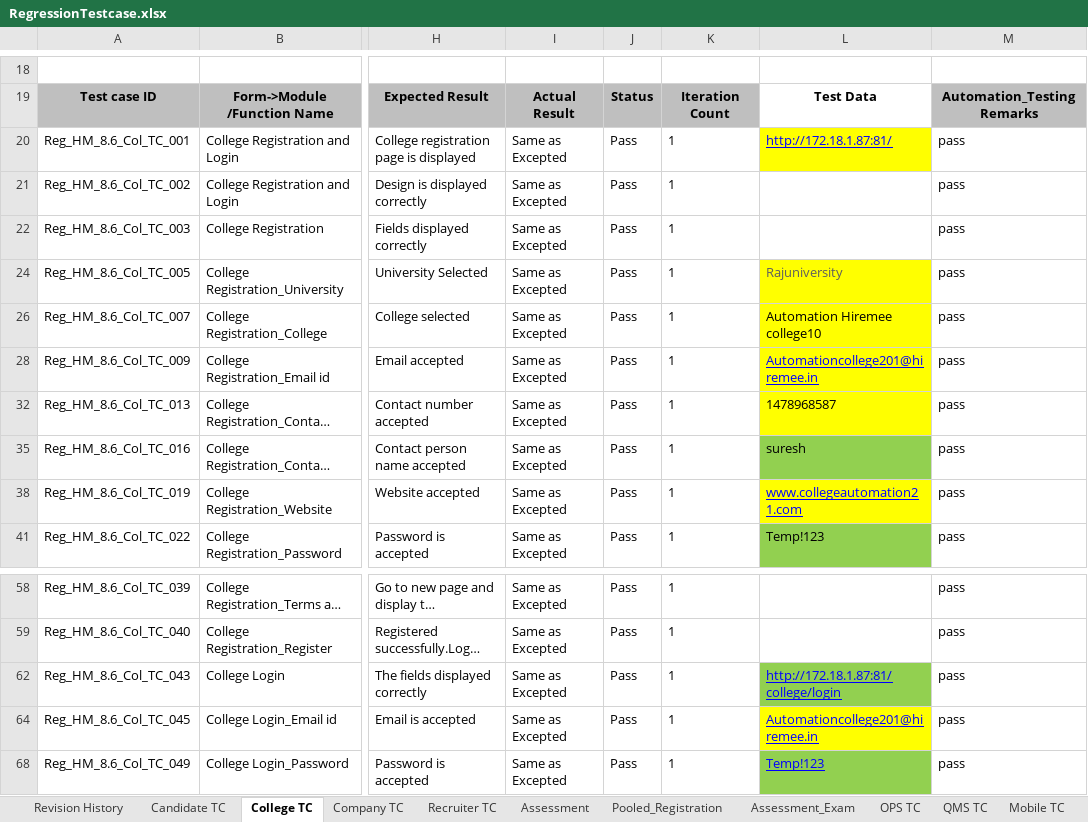
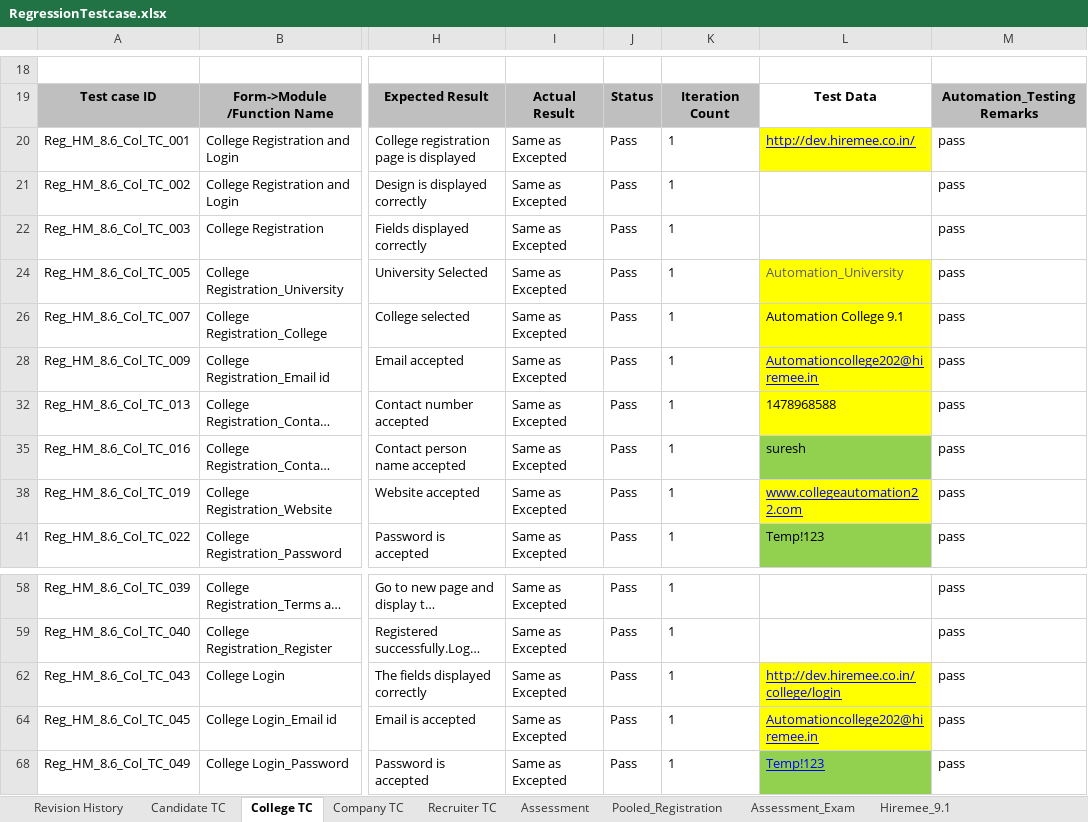
Before and after one commit to suresh8870429927/Hiremee, an Excel workbook: Excel_Sheet/RegressionTestcase.xlsx, sheet College TC, drawn as a sheet; only a part is shown, gaps mark what is left out; long unchanged cells end in …; values as stored, in another font and other column widths than the file's, no borders; charts and pictures and conditional formats not drawn; the diff names each change by its address in the sheet, - before the commit and + after, or states it on an @@ line.

```diff
--- a/Excel_Sheet/RegressionTestcase.xlsx (sheet College TC)
+++ b/Excel_Sheet/RegressionTestcase.xlsx (sheet College TC)
-sheet tab: OPS TC
-sheet tab: QMS TC
-sheet tab: Mobile TC
-L20: http://172.18.1.87:81/
+L20: http://dev.hiremee.co.in/
-L24: Rajuniversity
+L24: Automation_University
-L26: Automation Hiremee college10
+L26: Automation College 9.1
-L28: Automationcollege201@hiremee.in
+L28: Automationcollege202@hiremee.in
-L32: 1478968587
+L32: 1478968588
-L38: www.collegeautomation21.com
+L38: www.collegeautomation22.com
-L62: http://172.18.1.87:81/college/login
+L62: http://dev.hiremee.co.in/college/login
-L62 fill: #92D050
+L62 fill: #FFFF00
-L64: Automationcollege201@hiremee.in
+L64: Automationcollege202@hiremee.in
```
Also changed, not shown: sheet Hiremee_9.1, sheet Company TC, sheet Assessment, sheet Recruiter TC, sheet Candidate TC, sheet Pooled_Registration, 1 more sheet, other sheet tabs, charts or pictures, Sikuli/Excel_Files/Studentupload.xlsx, 33 other files.
